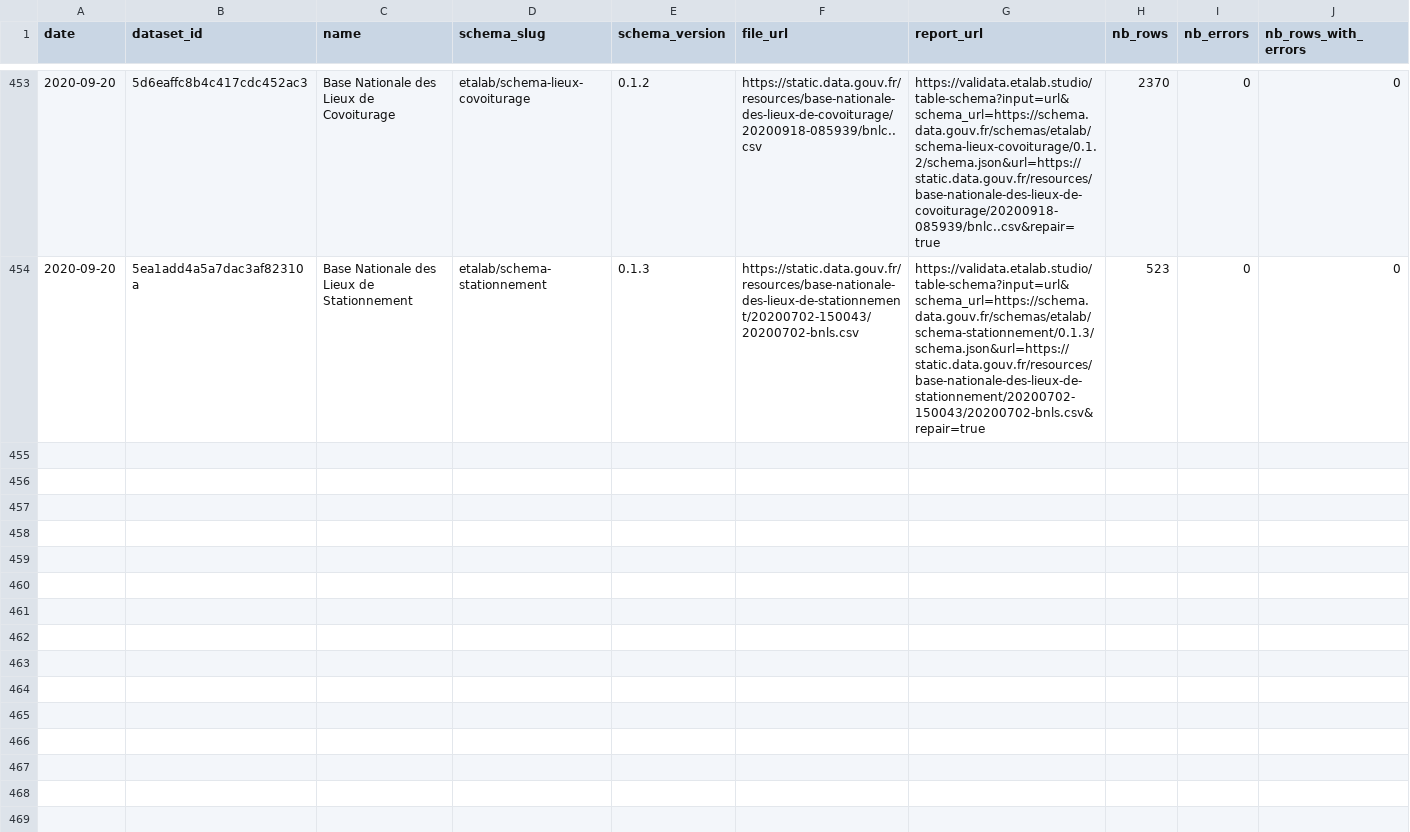
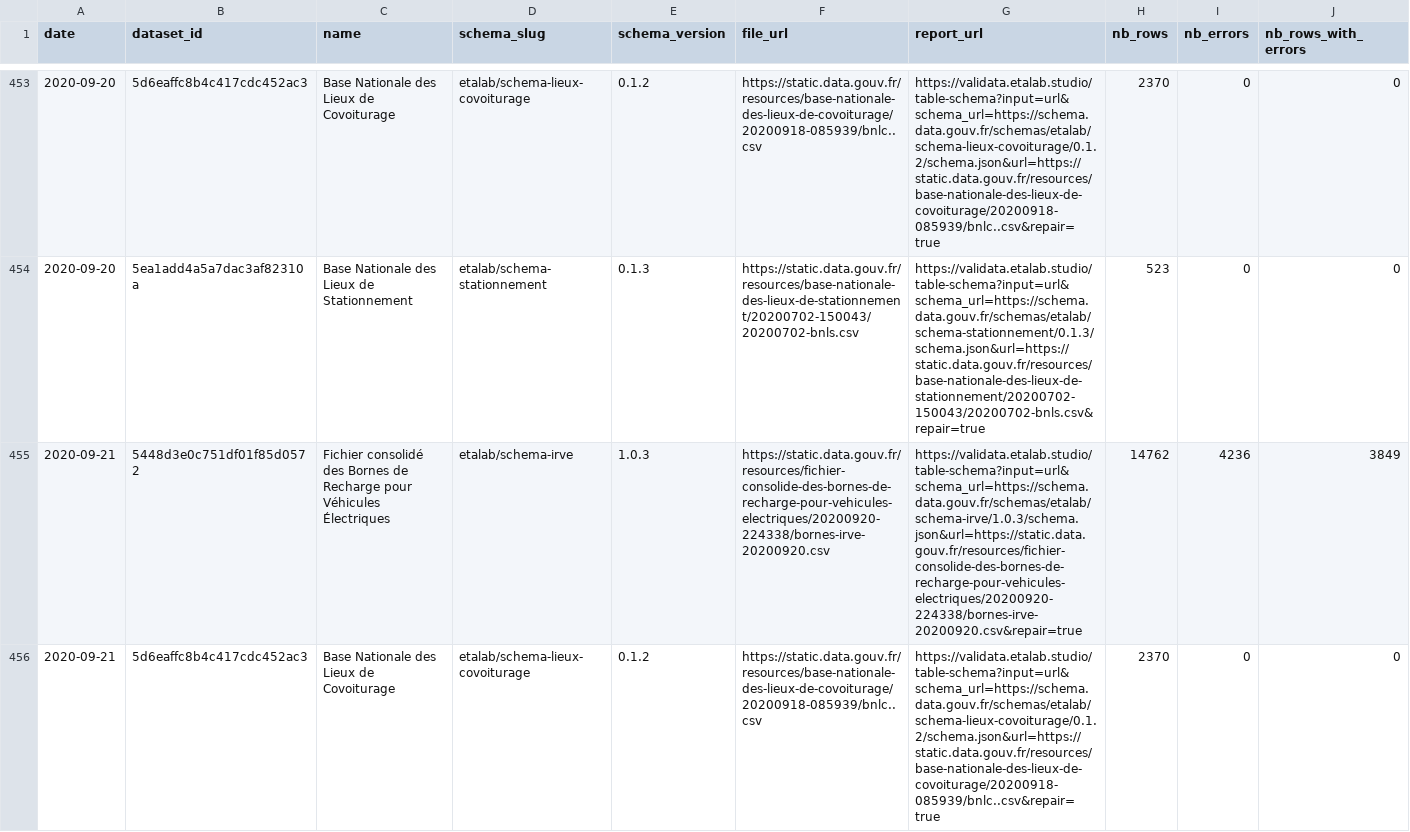
Before and after one commit to etalab/monitor-consolidation, a CSV file: data/data.csv, drawn as a sheet; only a part is shown, gaps mark what is left out; rows hold the shown columns only; the diff covers the shown part only; the diff names each change by its address in the sheet, - before the commit and + after, or states it on an @@ line.

```diff
--- a/data/data.csv
+++ b/data/data.csv
+row 455: 2020-09-21 | 5448d3e0c751df01f85d0572 | Fichier consolidé des Bornes de Recharge pour Véhicules Électriques | etalab/schema-irve | 1.0.3 | https://static.data.gouv.fr/resources/fichier-consolide-des-bornes-de-recharge-pour-vehicules-electriques/20200920-224338/bornes-irve-20200920.csv | https://validata.etalab.studio/table-schema?input=url&schema_url=https://schema.data.gouv.fr/schemas/etalab/schema-irve/1.0.3/schema.json&url=https://static.data.gouv.fr/resources/fichier-consolide-des-bornes-de-recharge-pour-vehicules-electriques/20200920-224338/bornes-irve-20200920.csv&repair=true | 14762 | 4236 | 3849
+row 456: 2020-09-21 | 5d6eaffc8b4c417cdc452ac3 | Base Nationale des Lieux de Covoiturage | etalab/schema-lieux-covoiturage | 0.1.2 | https://static.data.gouv.fr/resources/base-nationale-des-lieux-de-covoiturage/20200918-085939/bnlc..csv | https://validata.etalab.studio/table-schema?input=url&schema_url=https://schema.data.gouv.fr/schemas/etalab/schema-lieux-covoiturage/0.1.2/schema.json&url=https://static.data.gouv.fr/resources/base-nationale-des-lieux-de-covoiturage/20200918-085939/bnlc..csv&repair=true | 2370 | 0 | 0
```
Also changed, not shown: 1 added row elsewhere in this file, 1 other file.
